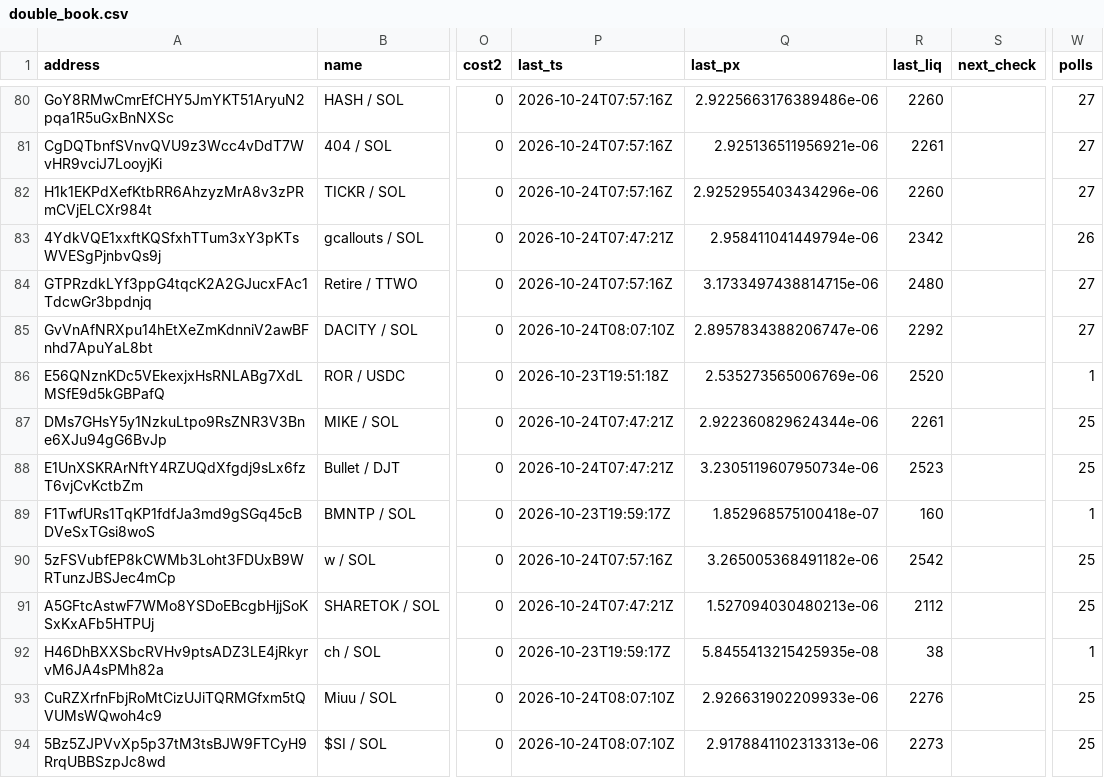
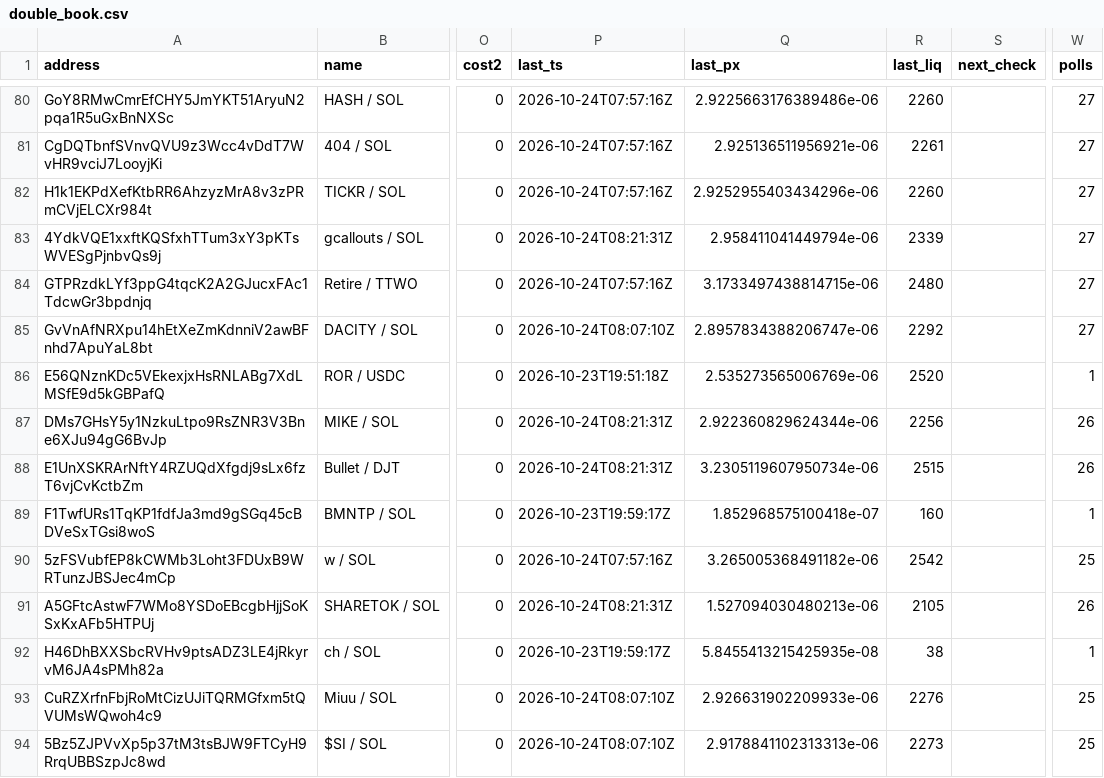
Before and after one commit to westphal03/meme-scanner, a CSV file: data/double_book.csv, drawn as a sheet; only a part is shown, gaps mark what is left out; the diff covers the shown part only; the diff names each change by its address in the sheet, - before the commit and + after, or states it on an @@ line.

```diff
--- a/data/double_book.csv
+++ b/data/double_book.csv
-P83 (last_ts): 2026-10-24T07:47:21Z
+P83 (last_ts): 2026-10-24T08:21:31Z
-R83 (last_liq): 2342
+R83 (last_liq): 2339
-W83 (polls): 26
+W83 (polls): 27
-P87:P88 (last_ts): 2026-10-24T07:47:21Z
+P87:P88 (last_ts): 2026-10-24T08:21:31Z
-R87 (last_liq): 2261
+R87 (last_liq): 2256
-W87:W88 (polls): 25
+W87:W88 (polls): 26
-R88 (last_liq): 2523
+R88 (last_liq): 2515
-P91 (last_ts): 2026-10-24T07:47:21Z
+P91 (last_ts): 2026-10-24T08:21:31Z
-R91 (last_liq): 2112
+R91 (last_liq): 2105
-W91 (polls): 25
+W91 (polls): 26
```
Also changed, not shown: 48 edited cells elsewhere in this file, data/double_px.csv, data/enrich.csv, 3 other files.
